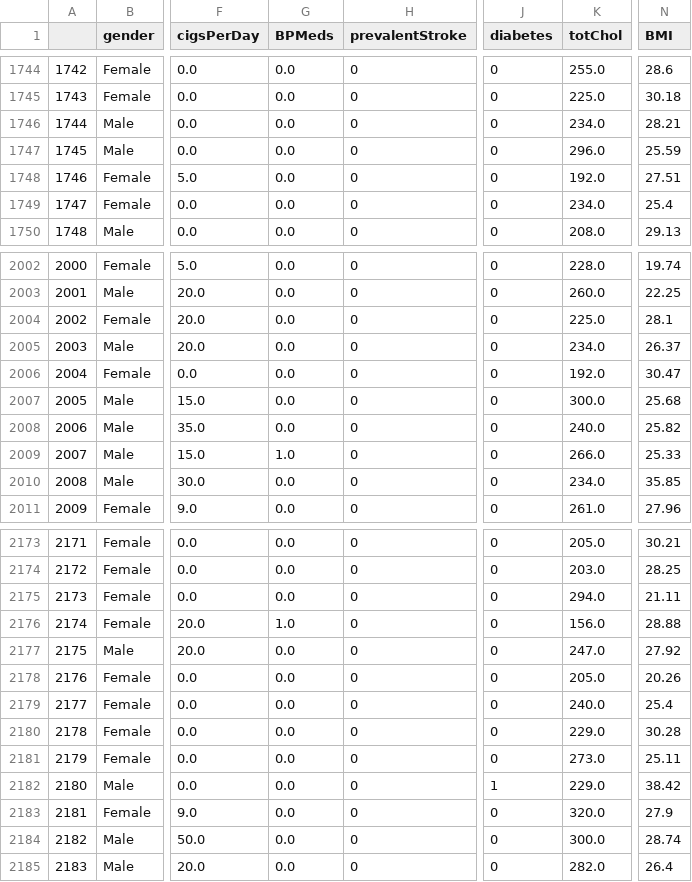
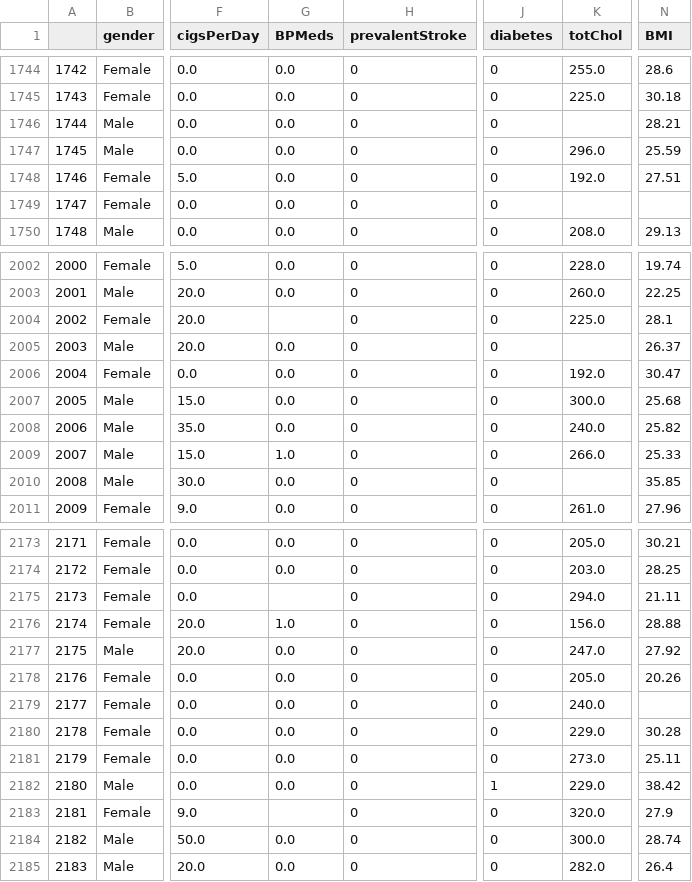
Before and after one commit to SherifElshafeyy/Cardiovascular-Disease-Prediction-System-Using-Machine-Learning, a CSV file: Notebooks/Salma/Data/Cleaned_data.csv, drawn as a sheet; only a part is shown, gaps mark what is left out; the diff covers the shown part only; the diff names each change by its address in the sheet, - before the commit and + after, or states it on an @@ line.

```diff
--- a/Notebooks/Salma/Data/Cleaned_data.csv
+++ b/Notebooks/Salma/Data/Cleaned_data.csv
-K1746 (totChol): 234.0
+K1746 (totChol): (empty)
-K1749 (totChol): 234.0
+K1749 (totChol): (empty)
-N1749 (BMI): 25.4
+N1749 (BMI): (empty)
-G2004 (BPMeds): 0.0
+G2004 (BPMeds): (empty)
-K2005 (totChol): 234.0
+K2005 (totChol): (empty)
-K2010 (totChol): 234.0
+K2010 (totChol): (empty)
-G2175 (BPMeds): 0.0
+G2175 (BPMeds): (empty)
-N2179 (BMI): 25.4
+N2179 (BMI): (empty)
-G2183 (BPMeds): 0.0
+G2183 (BPMeds): (empty)
```
Also changed, not shown: 142 edited cells elsewhere in this file, 5 other files.
